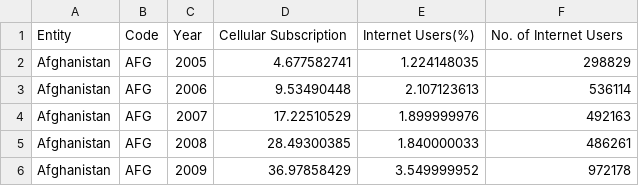
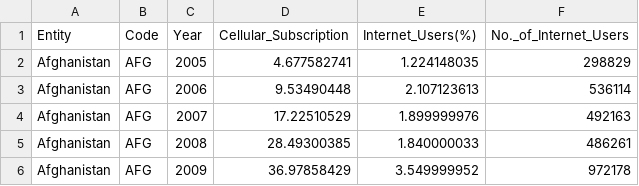
Before and after one commit to jyon0031/3171_minwage, a CSV file: Internet_stat_cleany.csv, drawn as a sheet; only a part is shown.

Commit message:
Update Internet_stat_cleany.csv

```diff
--- a/Internet_stat_cleany.csv
+++ b/Internet_stat_cleany.csv
@@ -1,2 +1,2 @@
-Entity,Code,Year,Cellular Subscription,Internet Users(%),No. of Internet Users
+Entity,Code,Year,Cellular_Subscription,Internet_Users(%),No._of_Internet_Users
 Afghanistan,AFG,2005,4.677582741,1.224148035,298829
```
